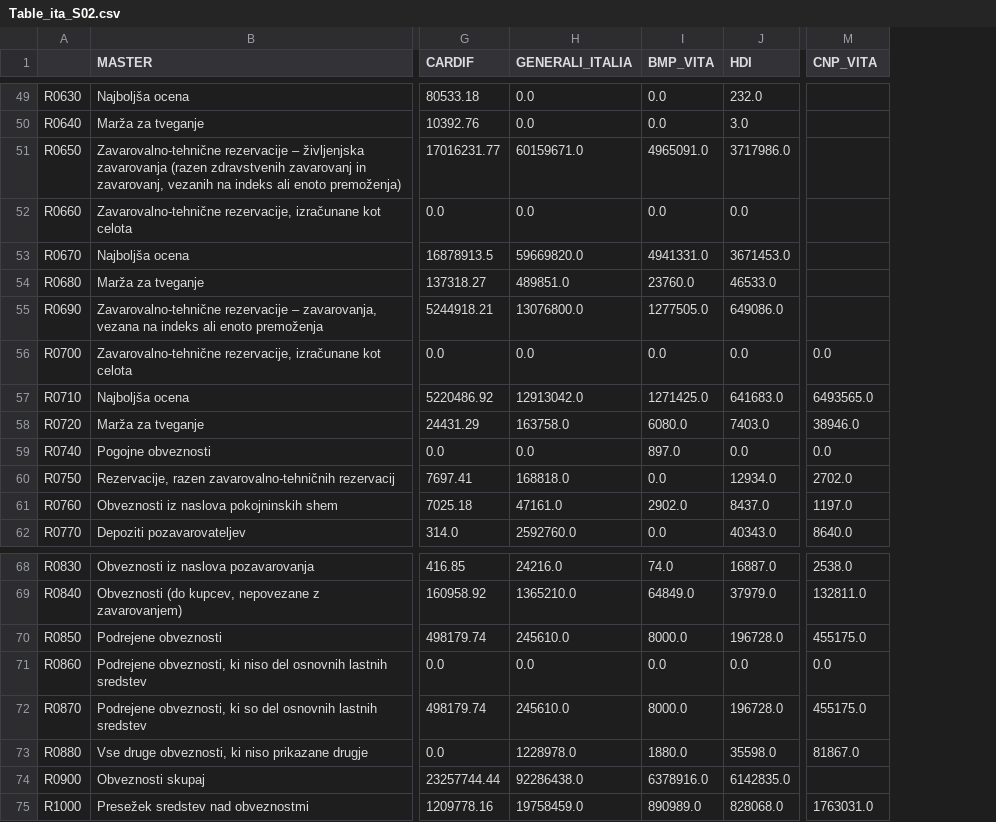
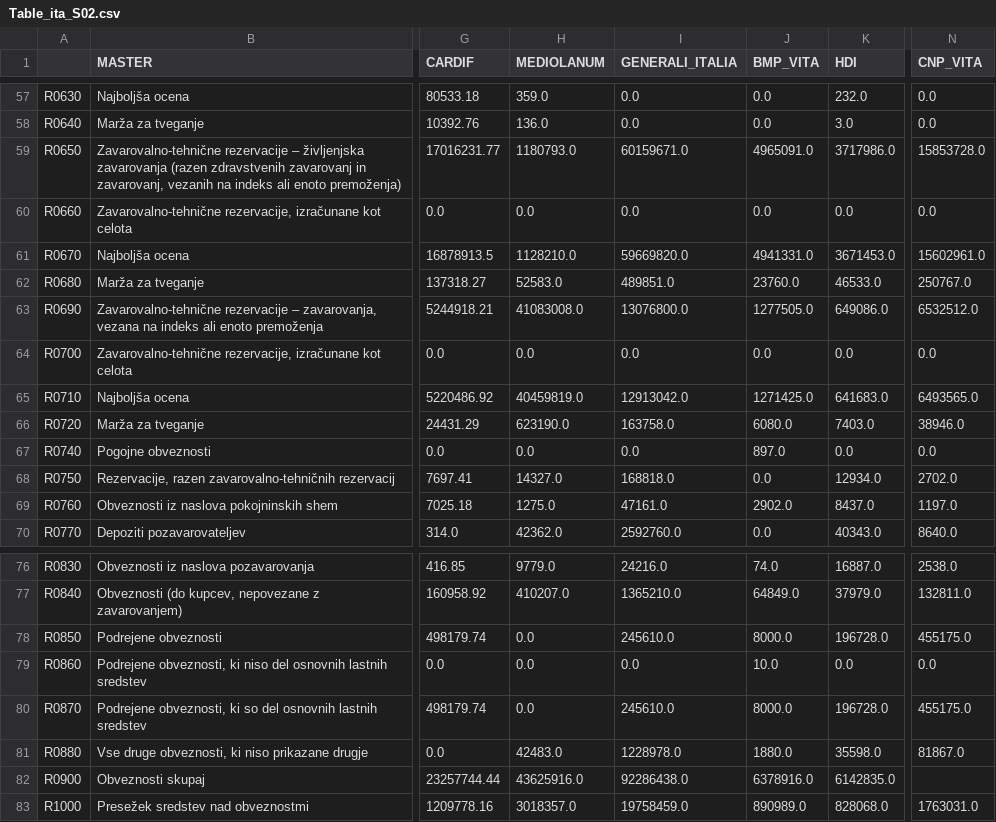
Before and after one commit to open-source-modelling/SFCR_using_Mistral, a CSV file: Dirty_Combined/Table_ita_S02.csv, drawn as a sheet; only a part is shown, gaps mark what is left out; addresses are those after the commit; the diff covers the shown part only; the diff names each change by its address in the sheet, - before the commit and + after, or states it on an @@ line.

```diff
--- a/Dirty_Combined/Table_ita_S02.csv
+++ b/Dirty_Combined/Table_ita_S02.csv
+column H (MEDIOLANUM), rows 57-70: 359.0 | 136.0 | 1180793.0 | 0.0 | 1128210.0 | 52583.0 | 41083008.0 | 0.0 | 40459819.0 | 623190.0 | 0.0 | 14327.0 | 1275.0 | 42362.0; rows 76-83: 9779.0 | 410207.0 | 0.0 | 0.0 | 0.0 | 42483.0 | 43625916.0 | 3018357.0
-N57:N58 (CNP_VITA): (empty)
+N57:N58 (CNP_VITA): 0.0
-N59 (CNP_VITA): (empty)
+N59 (CNP_VITA): 15853728.0
-N60 (CNP_VITA): (empty)
+N60 (CNP_VITA): 0.0
-N61 (CNP_VITA): (empty)
+N61 (CNP_VITA): 15602961.0
-N62 (CNP_VITA): (empty)
+N62 (CNP_VITA): 250767.0
-N63 (CNP_VITA): (empty)
+N63 (CNP_VITA): 6532512.0
-J79 (BMP_VITA): 0.0
+J79 (BMP_VITA): 10.0
```
Also changed, not shown: 8 added rows and 26 edited cells elsewhere in this file.
